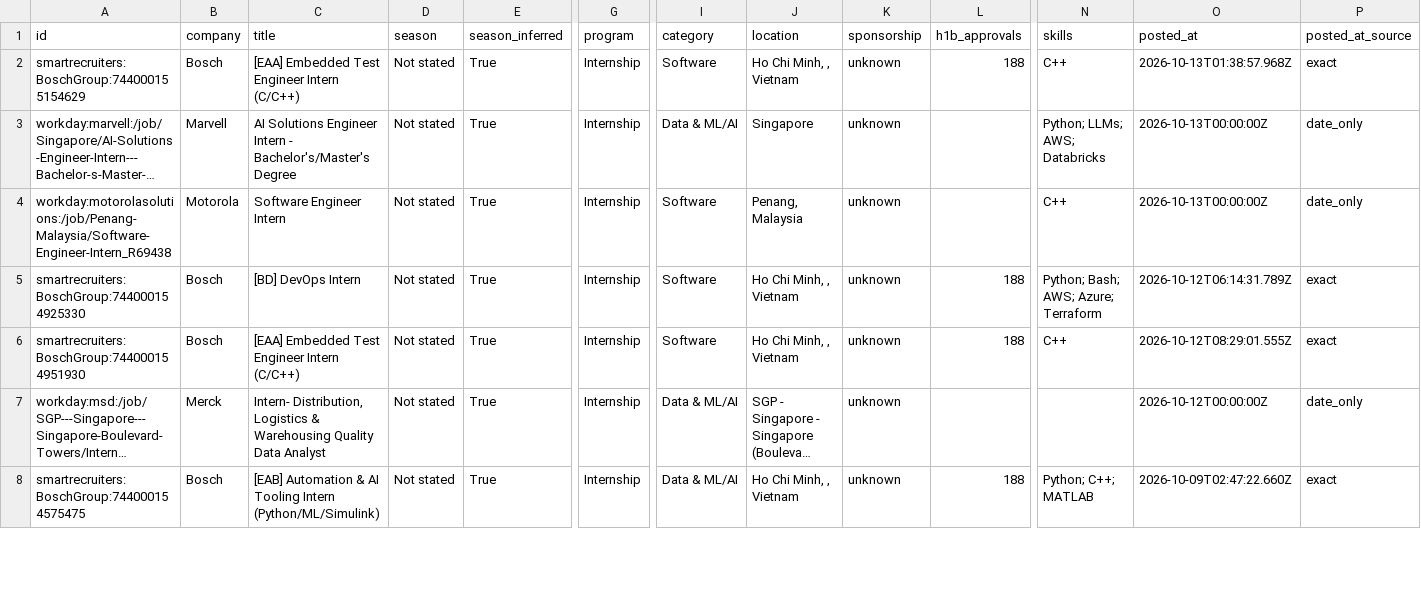
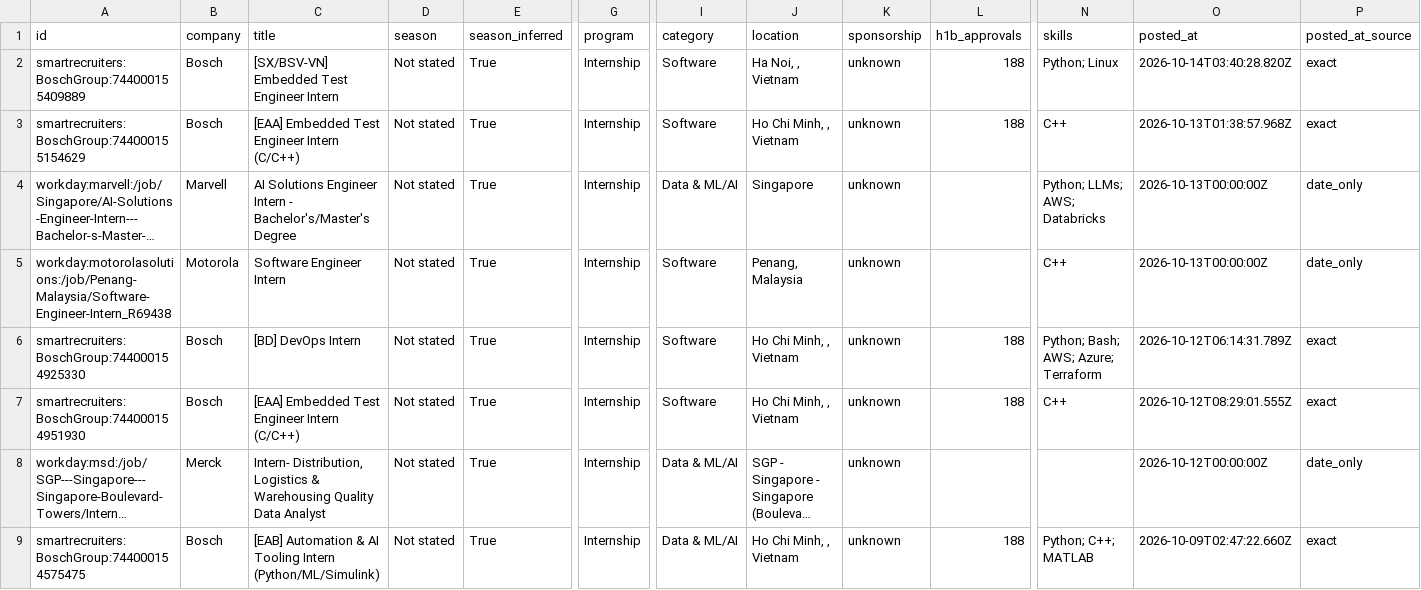
Before and after one commit to CrunchyBiscuit19/Automated-List-Of-Summer-2027-and-Fall-2026-Tech-Internships, a CSV file: data/internships.csv, drawn as a sheet; only a part is shown, gaps mark what is left out; long unchanged cells end in …; rows hold the shown columns only; the diff names each change by its address in the sheet, - before the commit and + after, or states it on an @@ line.

```diff
--- a/data/internships.csv
+++ b/data/internships.csv
+row 2: smartrecruiters:BoschGroup:744000155409889 | Bosch | [SX/BSV-VN] Embedded Test Engineer Intern | Not stated | True | Internship | Software | Ha Noi, , Vietnam | unknown | 188 | Python; Linux | 2026-10-14T03:40:28.820Z | exact
```
Also changed, not shown: docs/internships.csv, 14 other files.
